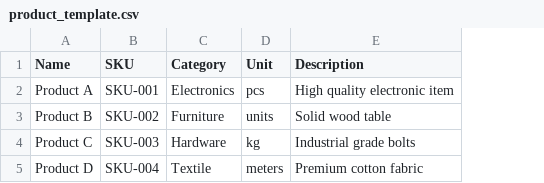
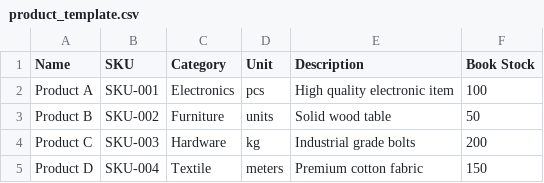
Before and after one commit to mhmd-byi/inventory-tally-audit, a CSV file: public/templates/product_template.csv, drawn as a sheet; the diff names each change by its address in the sheet, - before the commit and + after, or states it on an @@ line.

Commit message:
adding book stock

```diff
--- a/public/templates/product_template.csv
+++ b/public/templates/product_template.csv
+column F (Book Stock), rows 2-5: 100 | 50 | 200 | 150
```
Also changed, not shown: 8 other files.
